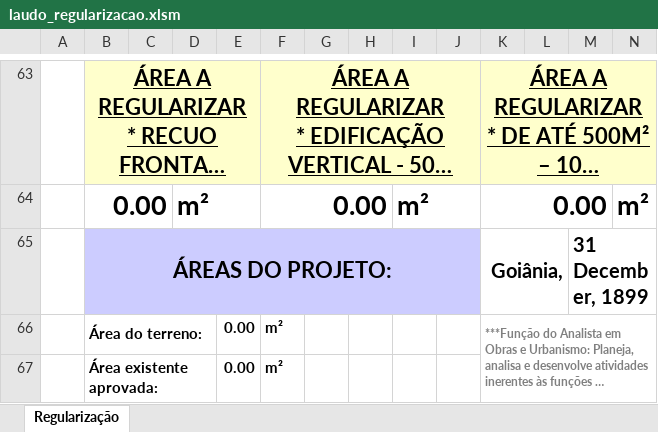
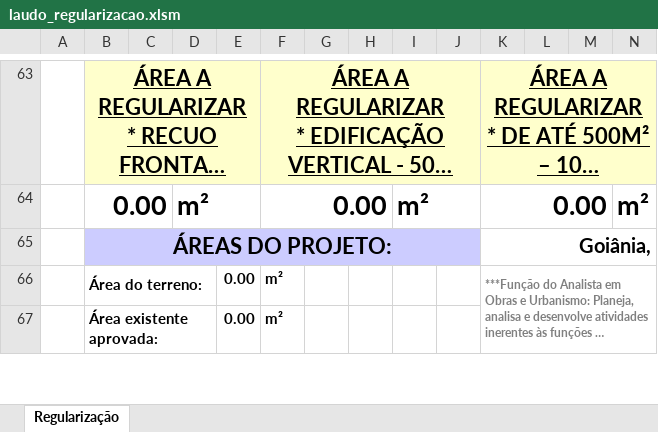
Before and after one commit to fabioparente-urbis/urbis, an Excel workbook: public/templates/laudo_regularizacao.xlsm, sheet Regularização, drawn as a sheet; only a part is shown, gaps mark what is left out; long unchanged cells end in …; values as stored, in another font and other column widths than the file's, no borders; charts and pictures not drawn; the diff names each change by its address in the sheet, - before the commit and + after, or states it on an @@ line.

```diff
--- a/public/templates/laudo_regularizacao.xlsm (sheet Regularização)
+++ b/public/templates/laudo_regularizacao.xlsm (sheet Regularização)
-K65:L65 merged
+K65:N65 merged
-M65: 31 December, 1899
+M65: (empty)
-M65:N65 merged
```
Also changed, not shown: 2 other files.
